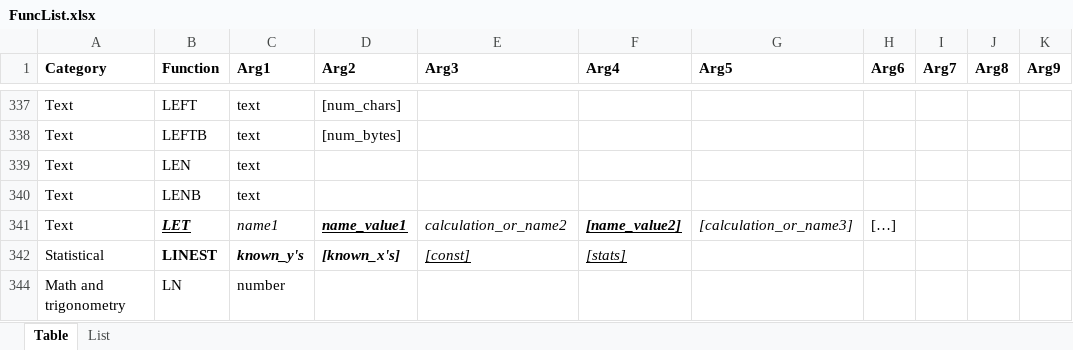
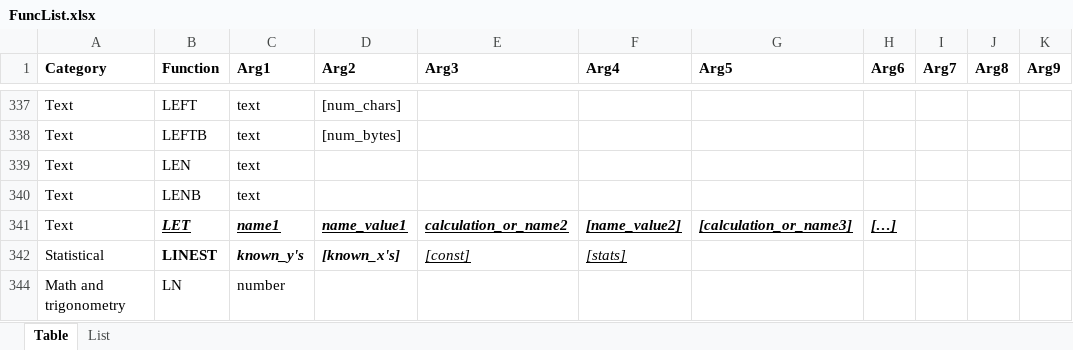
Before and after one commit to lhem/excel, an Excel workbook: FuncList.xlsx, sheet Table, drawn as a sheet; only a part is shown, gaps mark what is left out; values as stored, in another font and other column widths than the file's, no borders; charts and pictures and table styles not drawn; the diff names each change by its address in the sheet, - before the commit and + after, or states it on an @@ line.

```diff
--- a/FuncList.xlsx (sheet Table)
+++ b/FuncList.xlsx (sheet Table)
@@ C341 bold: off → on, underline: off → on @@
@@ E341 bold: off → on, underline: off → on @@
@@ G341:H341 bold: off → on, underline: off → on @@
-H341 italic: off
+H341 italic: on
```
Also changed, not shown: sheet List, hidden cells.
